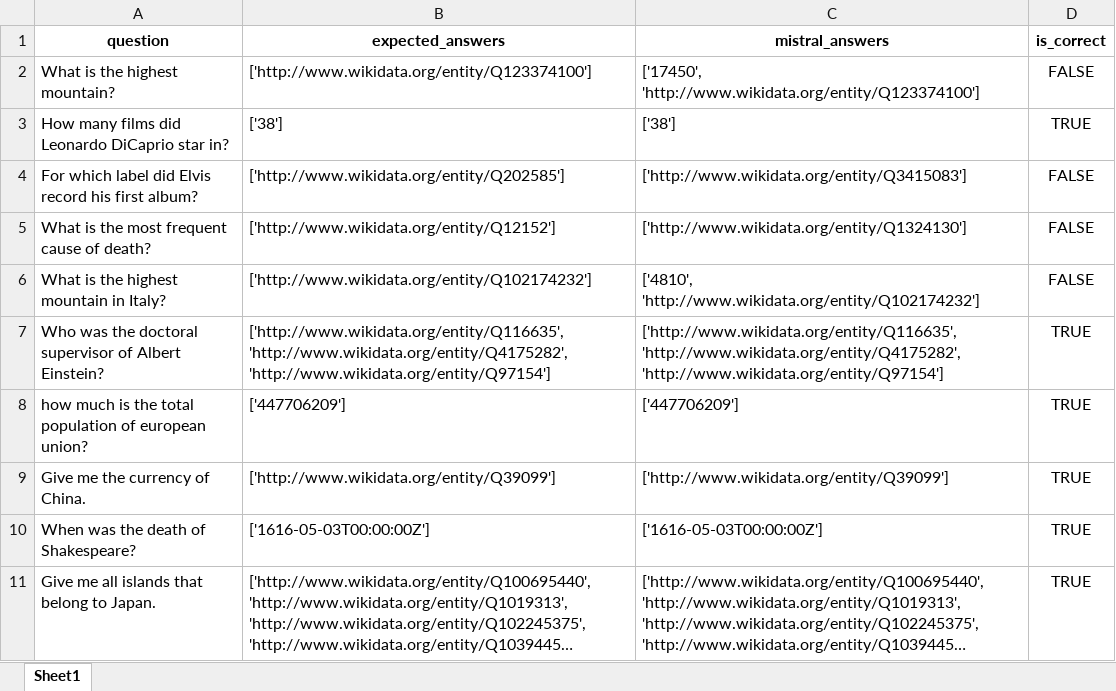
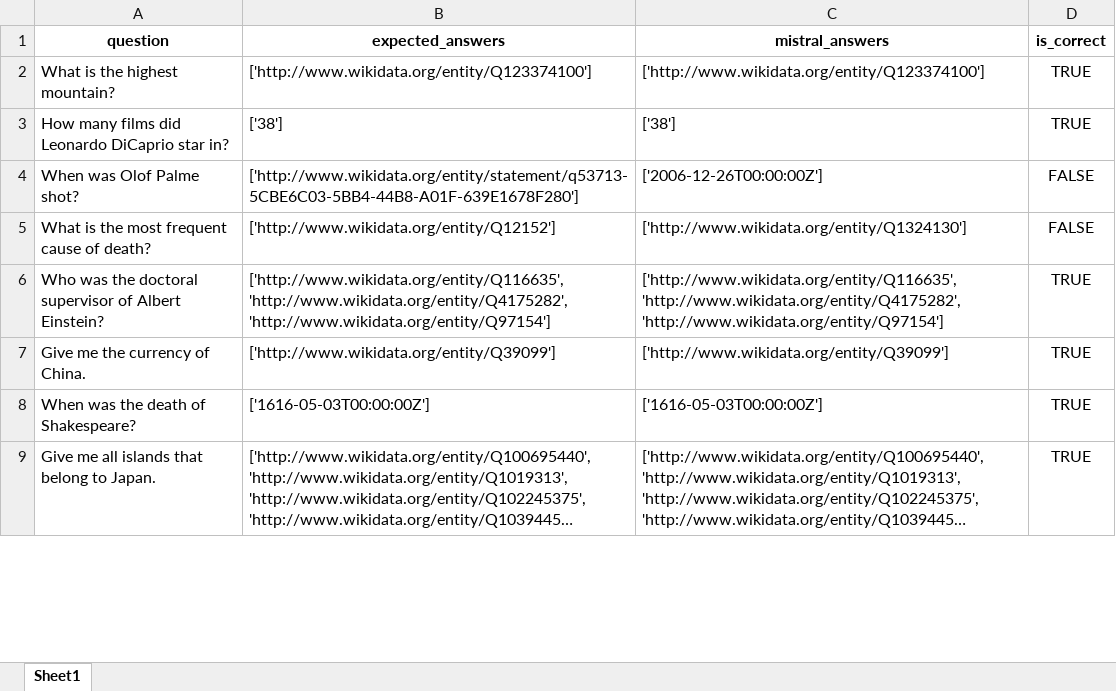
Before and after one commit to semantic-systems/Automatic-SPARQL-translation, an Excel workbook: QALD9-Plus-testing/baseline-model/baseline-dbpedia-wikidata/baseline_mistral_dbpedia_wikidata_results_comparison.xlsx, sheet Sheet1, drawn as a sheet; only a part is shown; long unchanged cells end in …; values as stored, in another font and other column widths than the file's, no borders; removed rows and columns are numbered as before the commit, all else as after; the diff covers the shown part only; the diff names each change by its address in the sheet, - before the commit and + after, or states it on an @@ line.

```diff
--- a/QALD9-Plus-testing/baseline-model/baseline-dbpedia-wikidata/baseline_mistral_dbpedia_wikidata_results_comparison.xlsx (sheet Sheet1)
+++ b/QALD9-Plus-testing/baseline-model/baseline-dbpedia-wikidata/baseline_mistral_dbpedia_wikidata_results_comparison.xlsx (sheet Sheet1)
-C2 (mistral_answers): ['17450', 'http://www.wikidata.org/entity/Q123374100']
+C2 (mistral_answers): ['http://www.wikidata.org/entity/Q123374100']
-D2 (is_correct): FALSE
+D2 (is_correct): TRUE
-row 4: For which label did Elvis record his first album? | ['http://www.wikidata.org/entity/Q202585'] | ['http://www.wikidata.org/entity/Q3415083'] | FALSE
+row 4: When was Olof Palme shot? | ['http://www.wikidata.org/entity/statement/q53713-5CBE6C03-5BB4-44B8-A01F-639E1678F280'] | ['2006-12-26T00:00:00Z'] | FALSE
-row 6: What is the highest mountain in Italy? | ['http://www.wikidata.org/entity/Q102174232'] | ['4810', 'http://www.wikidata.org/entity/Q102174232'] | FALSE
-row 8: how much is the total population of european union? | ['447706209'] | ['447706209'] | TRUE
```
Also changed, not shown: 8 added rows, 3 removed rows and 6 edited cells elsewhere in this sheet, QALD9-Plus-testing/baseline-model/baseline-dbpedia-wikidata/baseline_lama_dbpedia_wikidata_results_comparison.xlsx, 8 other files.
